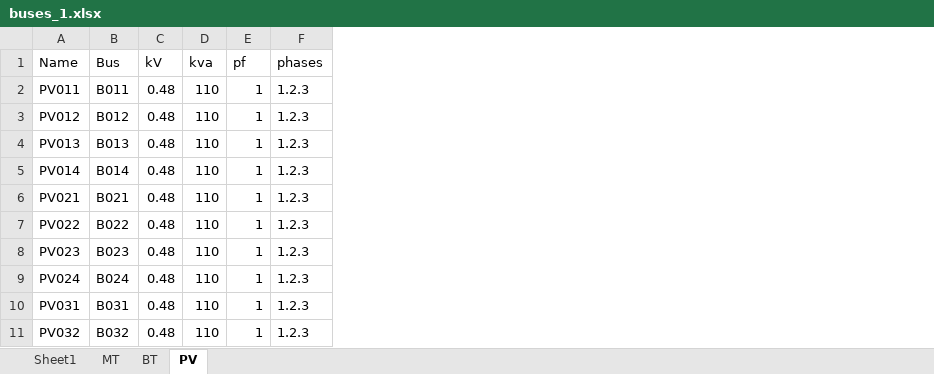
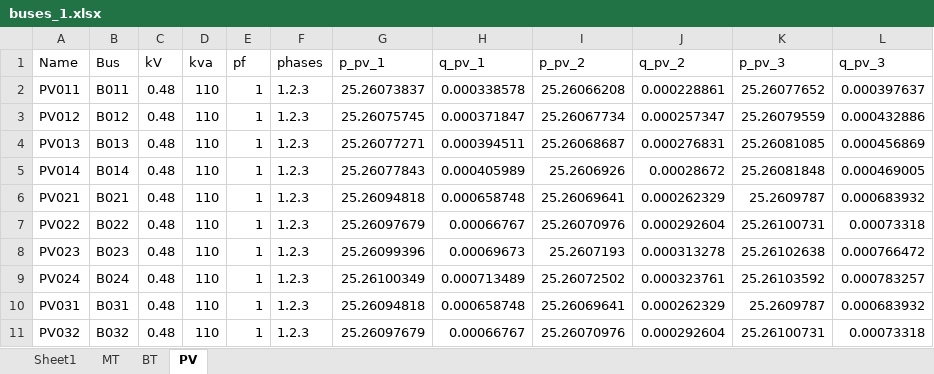
Before and after one commit to DarleneJD/ACOPF, an Excel workbook: buses_1.xlsx, sheet PV, drawn as a sheet; only a part is shown; values as stored, in another font and other column widths than the file's, no borders; the diff names each change by its address in the sheet, - before the commit and + after, or states it on an @@ line.

Commit message:
Add files via upload

```diff
--- a/buses_1.xlsx (sheet PV)
+++ b/buses_1.xlsx (sheet PV)
+column G (p_pv_1), rows 2-11: 25.26073837 | 25.26075745 | 25.26077271 | 25.26077843 | 25.26094818 | 25.26097679 | 25.26099396 | 25.26100349 | 25.26094818 | 25.26097679
+column H (q_pv_1), rows 2-11: 0.000338578 | 0.000371847 | 0.000394511 | 0.000405989 | 0.000658748 | 0.00066767 | 0.00069673 | 0.000713489 | 0.000658748 | 0.00066767
+column I (p_pv_2), rows 2-11: 25.26066208 | 25.26067734 | 25.26068687 | 25.2606926 | 25.26069641 | 25.26070976 | 25.2607193 | 25.26072502 | 25.26069641 | 25.26070976
+column J (q_pv_2), rows 2-11: 0.000228861 | 0.000257347 | 0.000276831 | 0.00028672 | 0.000262329 | 0.000292604 | 0.000313278 | 0.000323761 | 0.000262329 | 0.000292604
+column K (p_pv_3), rows 2-11: 25.26077652 | 25.26079559 | 25.26081085 | 25.26081848 | 25.2609787 | 25.26100731 | 25.26102638 | 25.26103592 | 25.2609787 | 25.26100731
+column L (q_pv_3), rows 2-11: 0.000397637 | 0.000432886 | 0.000456869 | 0.000469005 | 0.000683932 | 0.00073318 | 0.000766472 | 0.000783257 | 0.000683932 | 0.00073318
```
